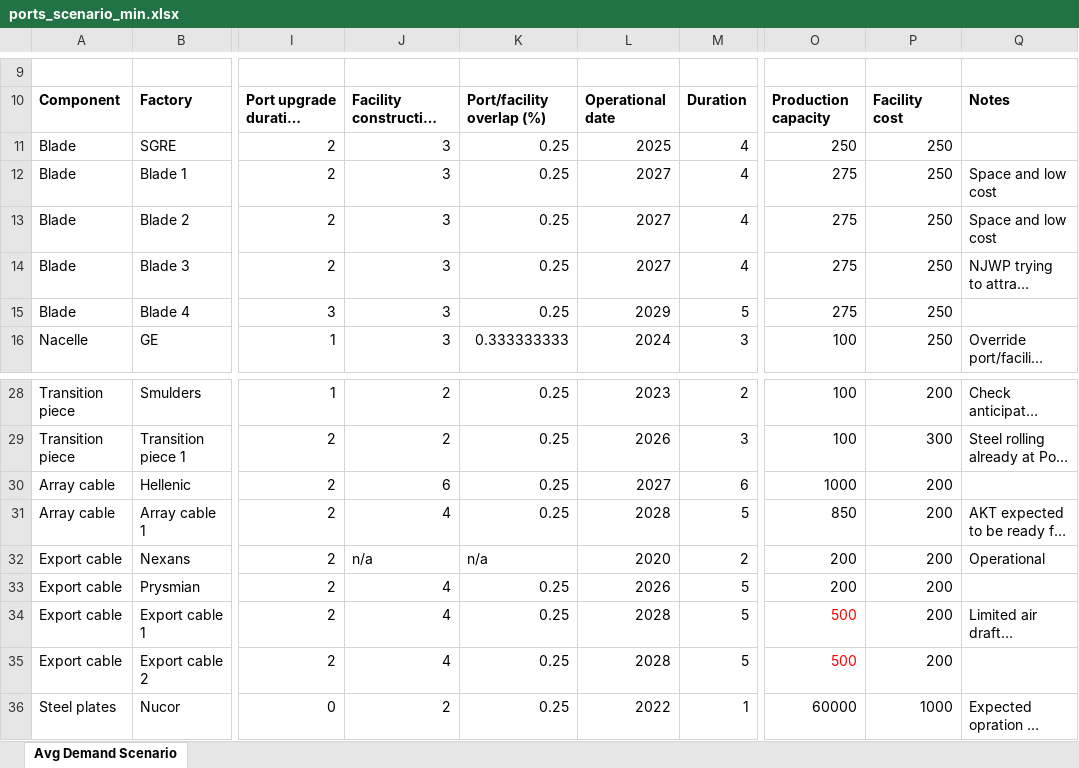
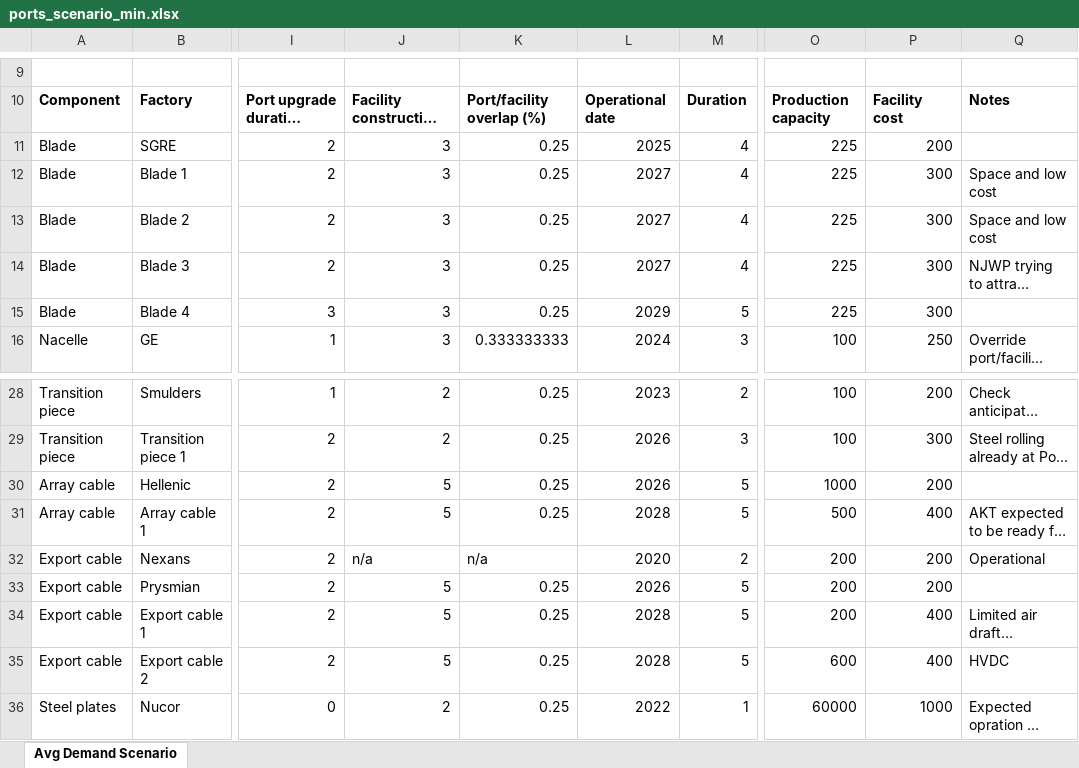
Before and after one commit to Matt-Shields/supply-chain-roadmap, an Excel workbook: fabrication_ports/ports_scenario_min.xlsx, sheet Avg Demand Scenario, drawn as a sheet; only a part is shown, gaps mark what is left out; long unchanged cells end in …; values as stored, in another font and other column widths than the file's, no borders; charts and pictures not drawn; the diff names each change by its address in the sheet, - before the commit and + after, or states it on an @@ line.

Commit message:
Update scenarios based on cable and blade reviewer feedback

```diff
--- a/fabrication_ports/ports_scenario_min.xlsx (sheet Avg Demand Scenario)
+++ b/fabrication_ports/ports_scenario_min.xlsx (sheet Avg Demand Scenario)
-O11: 250
+O11: 225
-P11: 250
+P11: 200
-O12:O15: 275
+O12:O15: 225
-P12:P15: 250
+P12:P15: 300
-J30: 6
+J30: 5
-L30: 2027
+L30: 2026
-M30: 6
+M30: 5
-J31: 4
+J31: 5
-O31: 850
+O31: 500
-P31: 200
+P31: 400
-J33:J35: 4
+J33:J35: 5
-O34: 500
+O34: 200
-O34:O35 text colour: #FF0000
+O34:O35 text colour: black
-P34:P35: 200
+P34:P35: 400
-O35: 500
+O35: 600
-Q35: (empty)
+Q35: HVDC
```
Also changed, not shown: charts or pictures, fabrication_ports/ports_scenario_max.xlsx, 28 other files.
